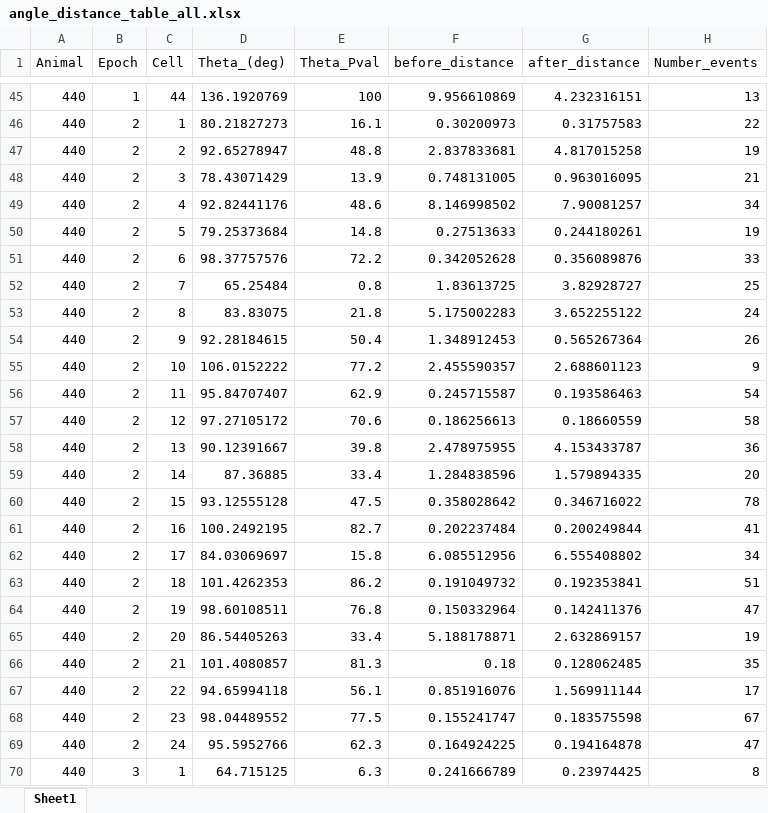
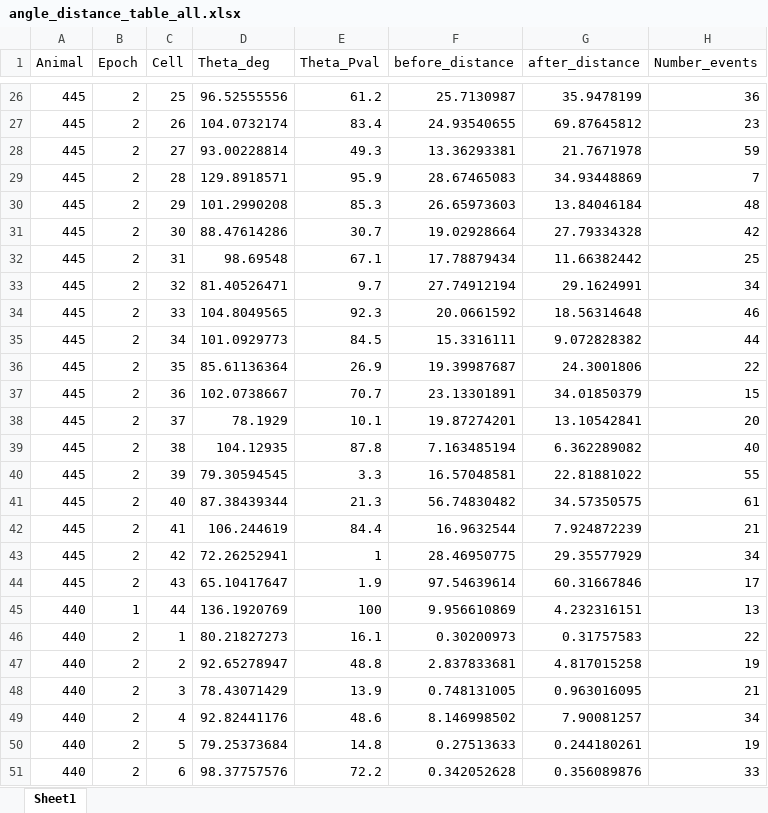
Before and after one commit to donaldsonlab/Imaging-Paper, an Excel workbook: Paper Rebuttal/Adjustments_12_2019/Overlaps/angle_distance_table_all.xlsx, sheet Sheet1, drawn as a sheet; only a part is shown, gaps mark what is left out; the shorter side is filled out with more unchanged rows; values as stored, in another font and other column widths than the file's, no borders; the diff covers the shown part only; the diff names each change by its address in the sheet, - before the commit and + after, or states it on an @@ line.

```diff
--- a/Paper Rebuttal/Adjustments_12_2019/Overlaps/angle_distance_table_all.xlsx (sheet Sheet1)
+++ b/Paper Rebuttal/Adjustments_12_2019/Overlaps/angle_distance_table_all.xlsx (sheet Sheet1)
-D1: Theta_(deg)
+D1: Theta_deg
+row 26: 445 | 2 | 25 | 96.52555556 | 61.2 | 25.7130987 | 35.9478199 | 36
+row 27: 445 | 2 | 26 | 104.0732174 | 83.4 | 24.93540655 | 69.87645812 | 23
+row 28: 445 | 2 | 27 | 93.00228814 | 49.3 | 13.36293381 | 21.7671978 | 59
+row 29: 445 | 2 | 28 | 129.8918571 | 95.9 | 28.67465083 | 34.93448869 | 7
+row 30: 445 | 2 | 29 | 101.2990208 | 85.3 | 26.65973603 | 13.84046184 | 48
+row 31: 445 | 2 | 30 | 88.47614286 | 30.7 | 19.02928664 | 27.79334328 | 42
+row 32: 445 | 2 | 31 | 98.69548 | 67.1 | 17.78879434 | 11.66382442 | 25
+row 33: 445 | 2 | 32 | 81.40526471 | 9.7 | 27.74912194 | 29.1624991 | 34
+row 34: 445 | 2 | 33 | 104.8049565 | 92.3 | 20.0661592 | 18.56314648 | 46
+row 35: 445 | 2 | 34 | 101.0929773 | 84.5 | 15.3316111 | 9.072828382 | 44
+row 36: 445 | 2 | 35 | 85.61136364 | 26.9 | 19.39987687 | 24.3001806 | 22
+row 37: 445 | 2 | 36 | 102.0738667 | 70.7 | 23.13301891 | 34.01850379 | 15
+row 38: 445 | 2 | 37 | 78.1929 | 10.1 | 19.87274201 | 13.10542841 | 20
+row 39: 445 | 2 | 38 | 104.12935 | 87.8 | 7.163485194 | 6.362289082 | 40
+row 40: 445 | 2 | 39 | 79.30594545 | 3.3 | 16.57048581 | 22.81881022 | 55
+row 41: 445 | 2 | 40 | 87.38439344 | 21.3 | 56.74830482 | 34.57350575 | 61
+row 42: 445 | 2 | 41 | 106.244619 | 84.4 | 16.9632544 | 7.924872239 | 21
+row 43: 445 | 2 | 42 | 72.26252941 | 1 | 28.46950775 | 29.35577929 | 34
+row 44: 445 | 2 | 43 | 65.10417647 | 1.9 | 97.54639614 | 60.31667846 | 17
```
Also changed, not shown: 24 added rows and 43 removed rows elsewhere in this sheet, Paper Rebuttal/Adjustments_12_2019/Overlaps/angle_distance_table_center.xlsx, Paper Rebuttal/Adjustments_12_2019/Overlaps/angle_distance_table_novel.xlsx, 8 other files.
